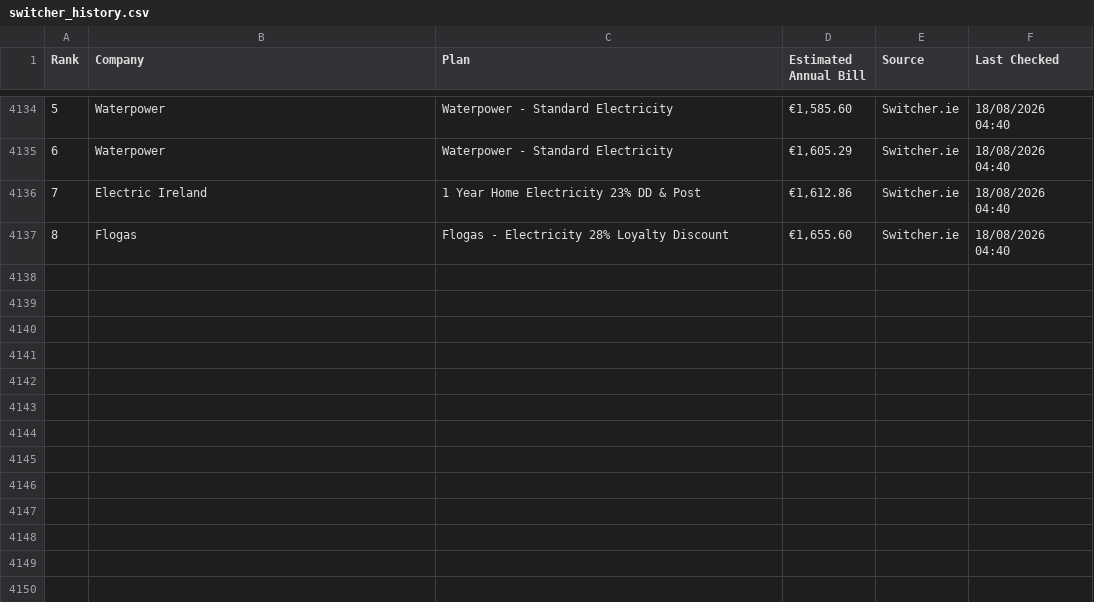
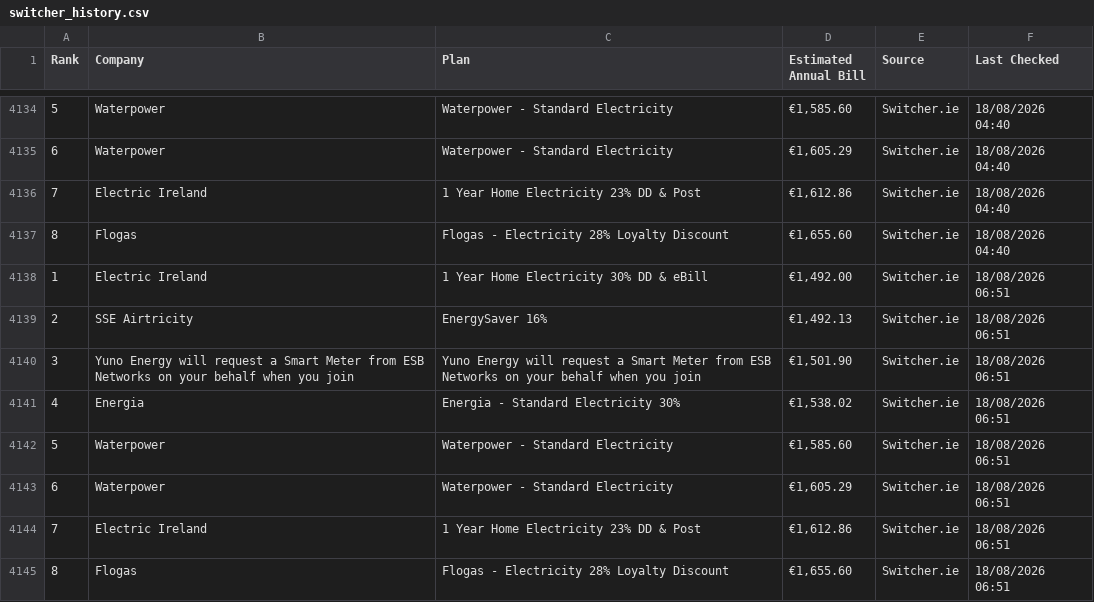
Before and after one commit to hillikc/energyscraper, a CSV file: switcher_history.csv, drawn as a sheet; only a part is shown, gaps mark what is left out.

```diff
--- a/switcher_history.csv
+++ b/switcher_history.csv
@@ -4137 +4137,9 @@
 8,Flogas,Flogas - Electricity 28% Loyalty Discount,"€1,655.60",Switcher.ie,18/08/2026 04:40
+1,Electric Ireland,1 Year Home Electricity 30% DD & eBill,"€1,492.00",Switcher.ie,18/08/2026 06:51
+2,SSE Airtricity,EnergySaver 16%,"€1,492.13",Switcher.ie,18/08/2026 06:51
+3,Yuno Energy will request a Smart Meter from ESB Networks on your behalf when you join,Yuno Energy will request a Smart Meter from ESB Networks on your behalf when you join,"€1,501.90",Switcher.ie,18/08/2026 06:51
+4,Energia,Energia - Standard Electricity 30%,"€1,538.02",Switcher.ie,18/08/2026 06:51
+5,Waterpower,Waterpower - Standard Electricity,"€1,585.60",Switcher.ie,18/08/2026 06:51
+6,Waterpower,Waterpower - Standard Electricity,"€1,605.29",Switcher.ie,18/08/2026 06:51
+7,Electric Ireland,1 Year Home Electricity 23% DD & Post,"€1,612.86",Switcher.ie,18/08/2026 06:51
+8,Flogas,Flogas - Electricity 28% Loyalty Discount,"€1,655.60",Switcher.ie,18/08/2026 06:51
```
Also changed, not shown: energy_rankings.csv, 1 other file.
